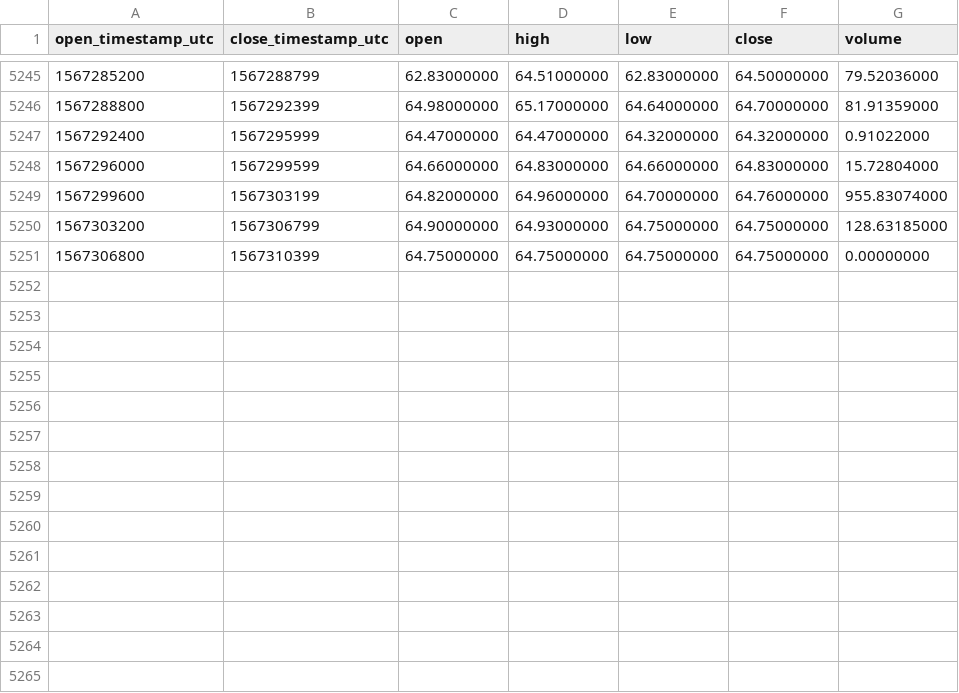
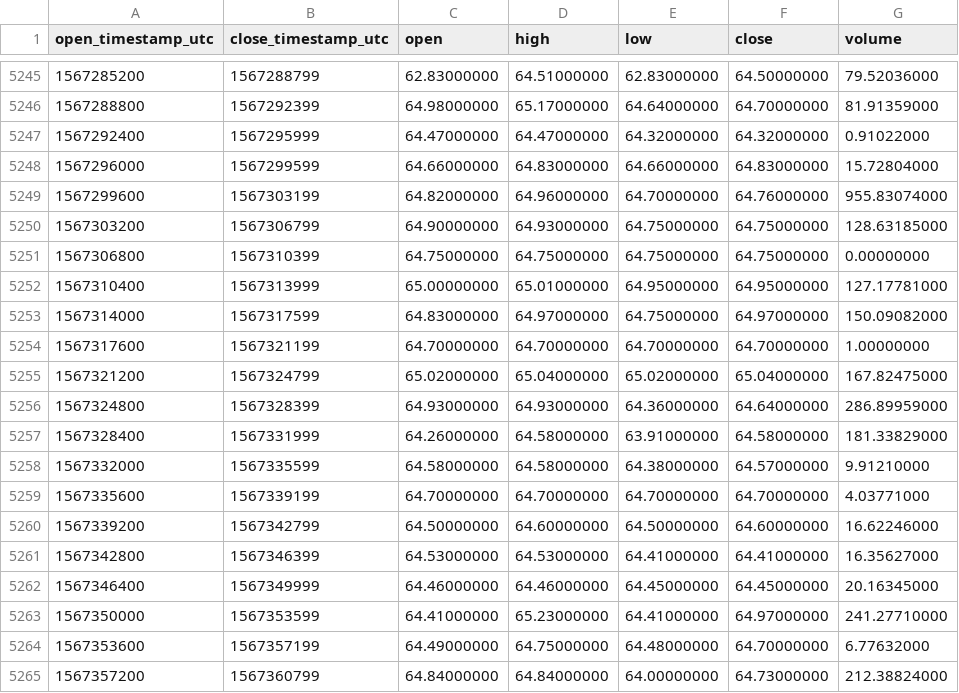
Before and after one commit to cryptobigbro/binance-LTCTUSD, a CSV file: binance-LTCTUSD-1h.csv, drawn as a sheet; only a part is shown, gaps mark what is left out; the diff names each change by its address in the sheet, - before the commit and + after, or states it on an @@ line.

Commit message:
Update OHLCV data.

```diff
--- a/binance-LTCTUSD-1h.csv
+++ b/binance-LTCTUSD-1h.csv
+row 5252: 1567310400 | 1567313999 | 65.00000000 | 65.01000000 | 64.95000000 | 64.95000000 | 127.17781000
+row 5253: 1567314000 | 1567317599 | 64.83000000 | 64.97000000 | 64.75000000 | 64.97000000 | 150.09082000
+row 5254: 1567317600 | 1567321199 | 64.70000000 | 64.70000000 | 64.70000000 | 64.70000000 | 1.00000000
+row 5255: 1567321200 | 1567324799 | 65.02000000 | 65.04000000 | 65.02000000 | 65.04000000 | 167.82475000
+row 5256: 1567324800 | 1567328399 | 64.93000000 | 64.93000000 | 64.36000000 | 64.64000000 | 286.89959000
+row 5257: 1567328400 | 1567331999 | 64.26000000 | 64.58000000 | 63.91000000 | 64.58000000 | 181.33829000
+row 5258: 1567332000 | 1567335599 | 64.58000000 | 64.58000000 | 64.38000000 | 64.57000000 | 9.91210000
+row 5259: 1567335600 | 1567339199 | 64.70000000 | 64.70000000 | 64.70000000 | 64.70000000 | 4.03771000
+row 5260: 1567339200 | 1567342799 | 64.50000000 | 64.60000000 | 64.50000000 | 64.60000000 | 16.62246000
+row 5261: 1567342800 | 1567346399 | 64.53000000 | 64.53000000 | 64.41000000 | 64.41000000 | 16.35627000
+row 5262: 1567346400 | 1567349999 | 64.46000000 | 64.46000000 | 64.45000000 | 64.45000000 | 20.16345000
+row 5263: 1567350000 | 1567353599 | 64.41000000 | 65.23000000 | 64.41000000 | 64.97000000 | 241.27710000
+row 5264: 1567353600 | 1567357199 | 64.49000000 | 64.75000000 | 64.48000000 | 64.70000000 | 6.77632000
+row 5265: 1567357200 | 1567360799 | 64.84000000 | 64.84000000 | 64.00000000 | 64.73000000 | 212.38824000
```
